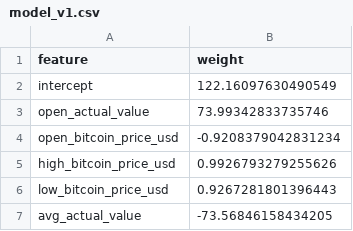
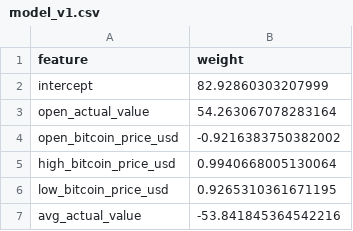
Before and after one commit to elarsaks/gha_ml_pipeline, a CSV file: models/model_v1.csv, drawn as a sheet.

```diff
--- a/models/model_v1.csv
+++ b/models/model_v1.csv
@@ -1,7 +1,7 @@
 feature,weight
-intercept,122.16097630490549
-open_actual_value,73.99342833735746
-open_bitcoin_price_usd,-0.9208379042831234
-high_bitcoin_price_usd,0.9926793279255626
-low_bitcoin_price_usd,0.9267281801396443
-avg_actual_value,-73.56846158434205
+intercept,82.92860303207999
+open_actual_value,54.263067078283164
+open_bitcoin_price_usd,-0.9216383750382002
+high_bitcoin_price_usd,0.9940668005130064
+low_bitcoin_price_usd,0.9265310361671195
+avg_actual_value,-53.841845364542216
```
